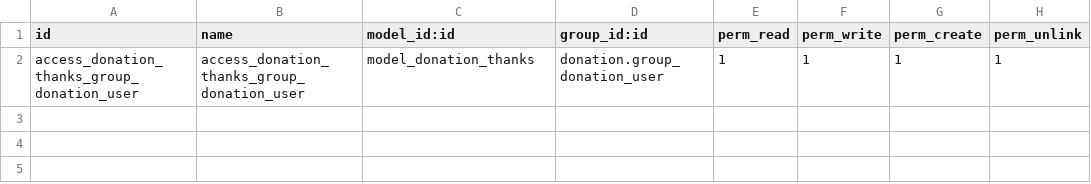
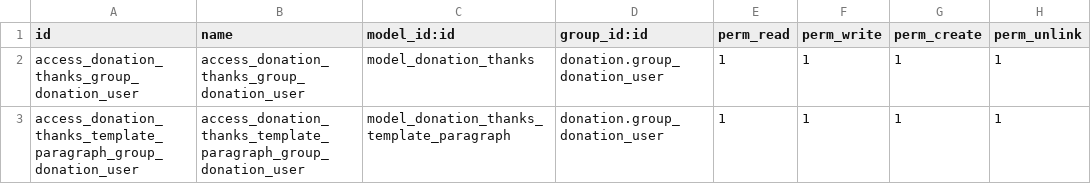
Before and after one commit to loym-com/apps, a CSV file: donation_thanks/security/ir.model.access.csv, drawn as a sheet.

Commit message:
donation_thanks: template with text paragraphs

```diff
--- a/donation_thanks/security/ir.model.access.csv
+++ b/donation_thanks/security/ir.model.access.csv
@@ -2 +2,2 @@ id,name,model_id:id,group_id:id,perm_read,perm_write,perm_create,perm_unlink
 access_donation_thanks_group_donation_user,access_donation_thanks_group_donation_user,model_donation_thanks,donation.group_donation_user,1,1,1,1
+access_donation_thanks_template_paragraph_group_donation_user,access_donation_thanks_template_paragraph_group_donation_user,model_donation_thanks_template_paragraph,donation.group_donation_user,1,1,1,1
```
Also changed, not shown: 4 other files.
